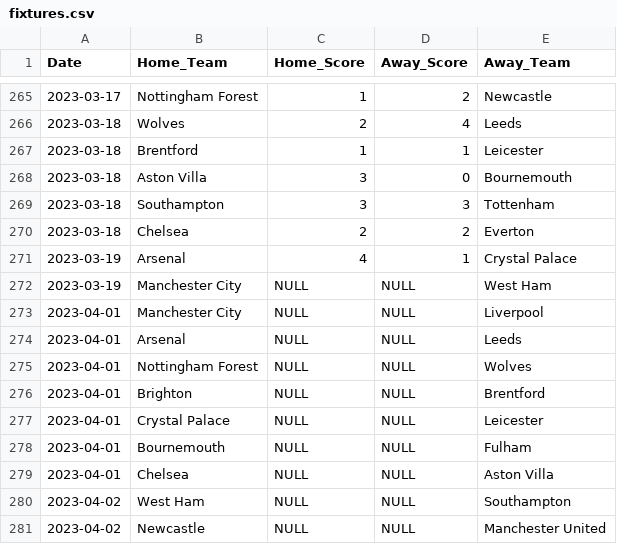
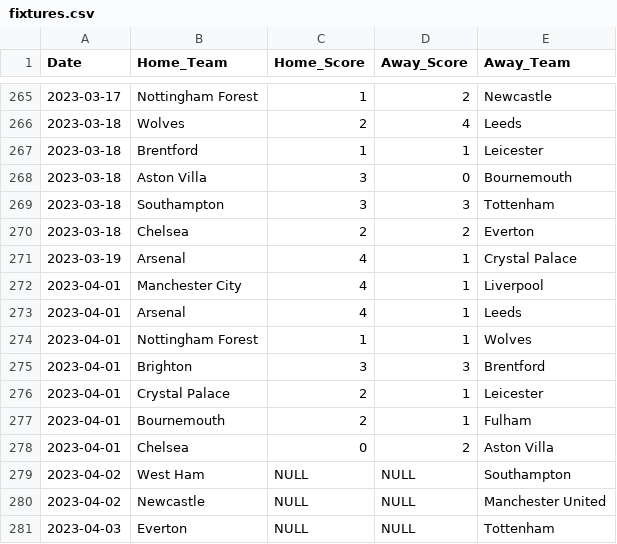
Before and after one commit to gabriella-martin/Manchester-United, a CSV file: data/fixtures.csv, drawn as a sheet; only a part is shown, gaps mark what is left out; the shorter side is filled out with more unchanged rows.

Commit message:
update fixture data

```diff
--- a/data/fixtures.csv
+++ b/data/fixtures.csv
@@ -271,10 +271,9 @@ Date,Home_Team,Home_Score,Away_Score,Away_Team
 2023-03-19,Arsenal,4,1,Crystal Palace
-2023-03-19,Manchester City,NULL,NULL,West Ham
-2023-04-01,Manchester City,NULL,NULL,Liverpool
-2023-04-01,Arsenal,NULL,NULL,Leeds
-2023-04-01,Nottingham Forest,NULL,NULL,Wolves
-2023-04-01,Brighton,NULL,NULL,Brentford
-2023-04-01,Crystal Palace,NULL,NULL,Leicester
-2023-04-01,Bournemouth,NULL,NULL,Fulham
-2023-04-01,Chelsea,NULL,NULL,Aston Villa
+2023-04-01,Manchester City,4,1,Liverpool
+2023-04-01,Arsenal,4,1,Leeds
+2023-04-01,Nottingham Forest,1,1,Wolves
+2023-04-01,Brighton,3,3,Brentford
+2023-04-01,Crystal Palace,2,1,Leicester
+2023-04-01,Bournemouth,2,1,Fulham
+2023-04-01,Chelsea,0,2,Aston Villa
 2023-04-02,West Ham,NULL,NULL,Southampton
```
